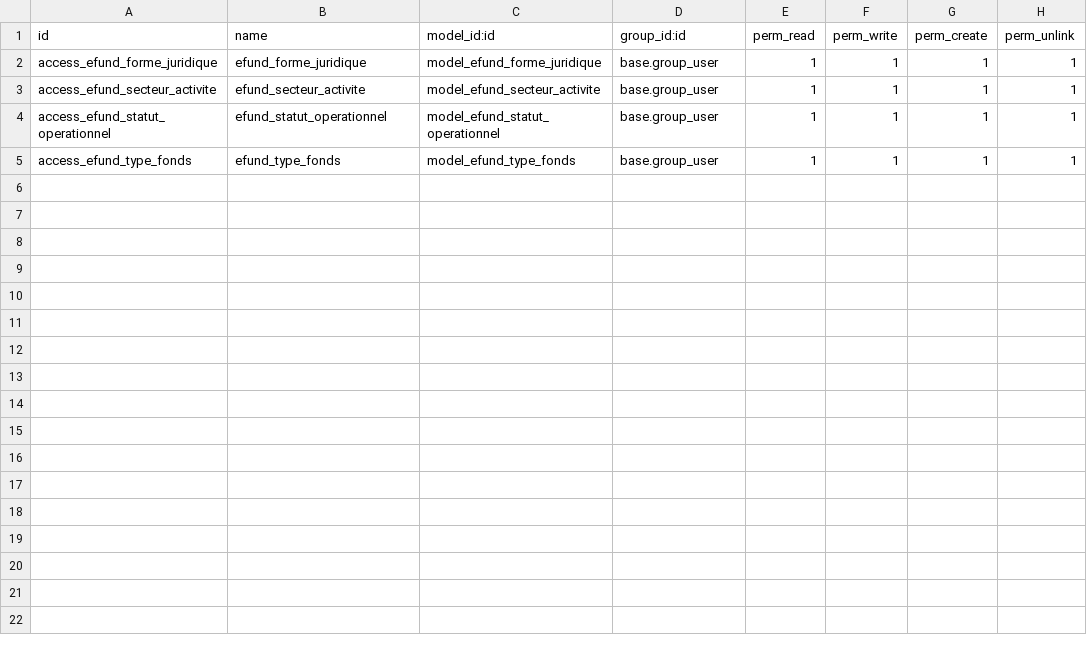
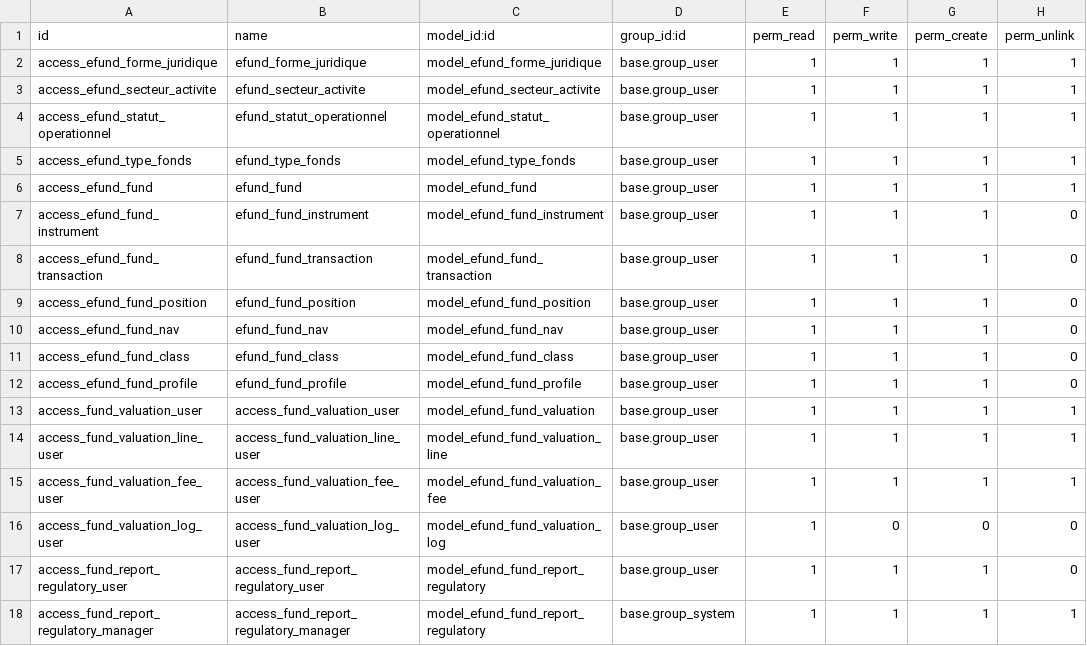
Before and after one commit to Zakariadrabo/odoo19, a CSV file: security/ir.model.access.csv, drawn as a sheet; the diff names each change by its address in the sheet, - before the commit and + after, or states it on an @@ line.

```diff
--- a/security/ir.model.access.csv
+++ b/security/ir.model.access.csv
+row 6: access_efund_fund | efund_fund | model_efund_fund | base.group_user | 1 | 1 | 1 | 1
+row 7: access_efund_fund_instrument | efund_fund_instrument | model_efund_fund_instrument | base.group_user | 1 | 1 | 1 | 0
+row 8: access_efund_fund_transaction | efund_fund_transaction | model_efund_fund_transaction | base.group_user | 1 | 1 | 1 | 0
+row 9: access_efund_fund_position | efund_fund_position | model_efund_fund_position | base.group_user | 1 | 1 | 1 | 0
+row 10: access_efund_fund_nav | efund_fund_nav | model_efund_fund_nav | base.group_user | 1 | 1 | 1 | 0
+row 11: access_efund_fund_class | efund_fund_class | model_efund_fund_class | base.group_user | 1 | 1 | 1 | 0
+row 12: access_efund_fund_profile | efund_fund_profile | model_efund_fund_profile | base.group_user | 1 | 1 | 1 | 0
+row 13: access_fund_valuation_user | access_fund_valuation_user | model_efund_fund_valuation | base.group_user | 1 | 1 | 1 | 1
+row 14: access_fund_valuation_line_user | access_fund_valuation_line_user | model_efund_fund_valuation_line | base.group_user | 1 | 1 | 1 | 1
+row 15: access_fund_valuation_fee_user | access_fund_valuation_fee_user | model_efund_fund_valuation_fee | base.group_user | 1 | 1 | 1 | 1
+row 16: access_fund_valuation_log_user | access_fund_valuation_log_user | model_efund_fund_valuation_log | base.group_user | 1 | 0 | 0 | 0
+row 17: access_fund_report_regulatory_user | access_fund_report_regulatory_user | model_efund_fund_report_regulatory | base.group_user | 1 | 1 | 1 | 0
+row 18: access_fund_report_regulatory_manager | access_fund_report_regulatory_manager | model_efund_fund_report_regulatory | base.group_system | 1 | 1 | 1 | 1
```
Also changed, not shown: 44 other files.
